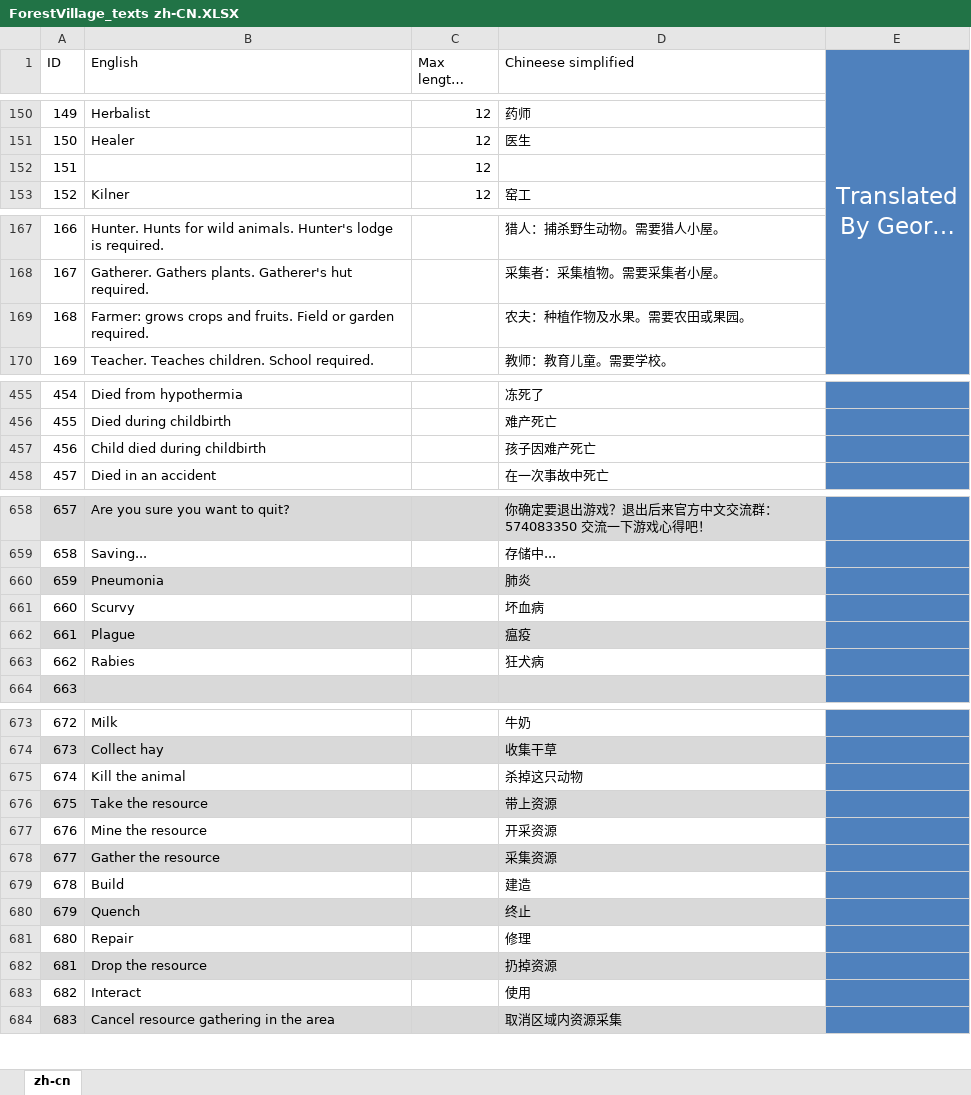
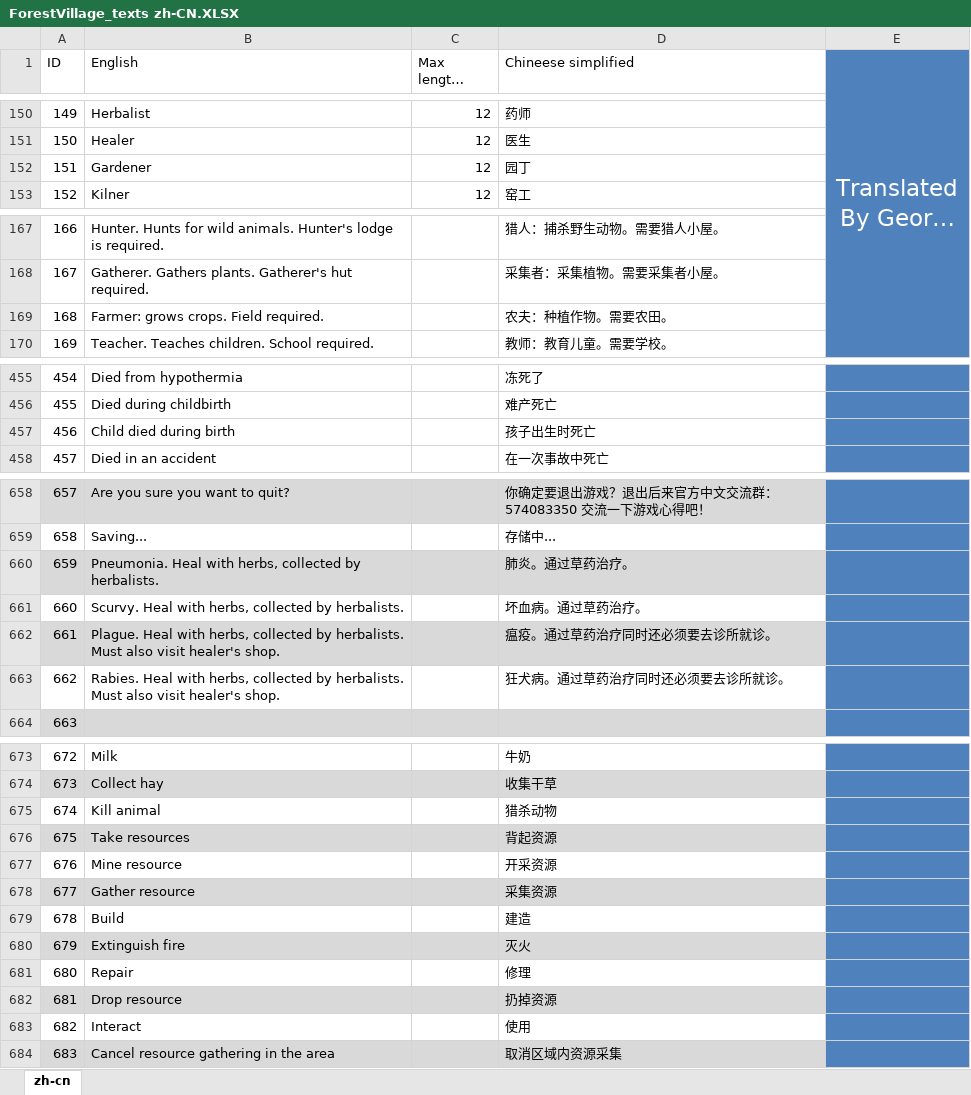
Before and after one commit to BoundlessHaung/lif_fv_cn_loc_file, an Excel workbook: ForestVillage_texts zh-CN.XLSX, sheet zh-cn, drawn as a sheet; only a part is shown, gaps mark what is left out; long unchanged cells end in …; values as stored, in another font and other column widths than the file's, no borders; table styles not drawn; removed rows and columns are numbered as before the commit, all else as after; the diff covers the shown part only; the diff names each change by its address in the sheet, - before the commit and + after, or states it on an @@ line.

```diff
--- a/ForestVillage_texts zh-CN.XLSX (sheet zh-cn)
+++ b/ForestVillage_texts zh-CN.XLSX (sheet zh-cn)
-row 152: 151 |  | 12
+row 152: 151 | Gardener | 12 | 园丁
-row 169: 168 | Farmer: grows crops and fruits. Field or garden required. |  | 农夫：种植作物及水果。需要农田或果园。
+row 169: 168 | Farmer: grows crops. Field required. |  | 农夫：种植作物。需要农田。
-row 457: 456 | Child died during childbirth |  | 孩子因难产死亡
+row 457: 456 | Child died during birth |  | 孩子出生时死亡
-row 660: 659 | Pneumonia |  | 肺炎
-row 661: 660 | Scurvy |  | 坏血病
-row 662: 661 | Plague |  | 瘟疫
-row 663: 662 | Rabies |  | 狂犬病
+row 660: 659 | Pneumonia. Heal with herbs, collected by herbalists. |  | 肺炎。通过草药治疗。
+row 661: 660 | Scurvy. Heal with herbs, collected by herbalists. |  | 坏血病。通过草药治疗。
+row 662: 661 | Plague. Heal with herbs, collected by herbalists. Must also visit healer's shop. |  | 瘟疫。通过草药治疗同时还必须要去诊所就诊。
+row 663: 662 | Rabies. Heal with herbs, collected by herbalists. Must also visit healer's shop. |  | 狂犬病。通过草药治疗同时还必须要去诊所就诊。
-row 675: 674 | Kill the animal |  | 杀掉这只动物
-row 676: 675 | Take the resource |  | 带上资源
+row 675: 674 | Kill animal |  | 猎杀动物
+row 676: 675 | Take resources |  | 背起资源
-B677 (English): Mine the resource
+B677 (English): Mine resource
-B678 (English): Gather the resource
+B678 (English): Gather resource
-row 680: 679 | Quench |  | 终止
+row 680: 679 | Extinguish fire |  | 灭火
-B682 (English): Drop the resource
+B682 (English): Drop resource
```
Also changed, not shown: 58 added rows, 7 removed rows and 37 edited cells elsewhere in this sheet.
